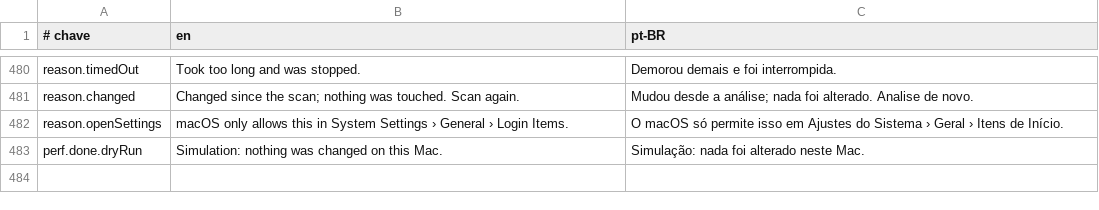
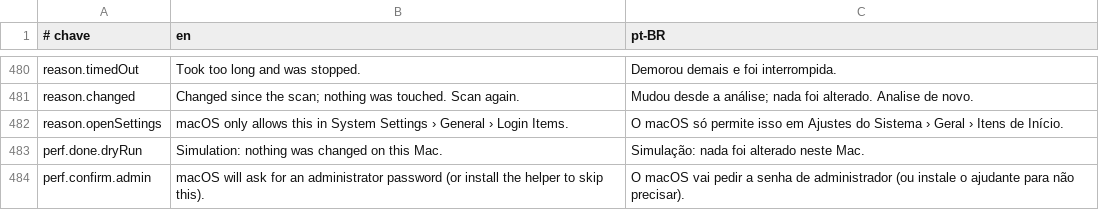
Before and after one commit to guigx7/CleanYourMac, a TSV file: App/Resources/Strings.tsv, drawn as a sheet; only a part is shown, gaps mark what is left out.

Commit message:
feat(app): permissões do Desempenho e helper v3

```diff
--- a/App/Resources/Strings.tsv
+++ b/App/Resources/Strings.tsv
@@ -483 +483,2 @@ reason.openSettings	macOS only allows this in System Settings › General › Lo
 perf.done.dryRun	Simulation: nothing was changed on this Mac.	Simulação: nada foi alterado neste Mac.
+perf.confirm.admin	macOS will ask for an administrator password (or install the helper to skip this).	O macOS vai pedir a senha de administrador (ou instale o ajudante para não precisar).
```
Also changed, not shown: 4 other files.
